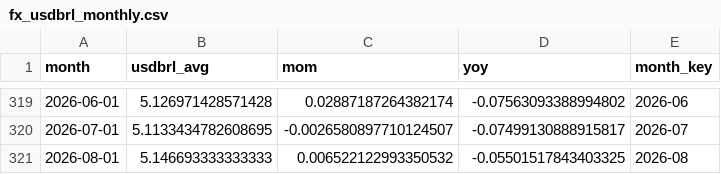
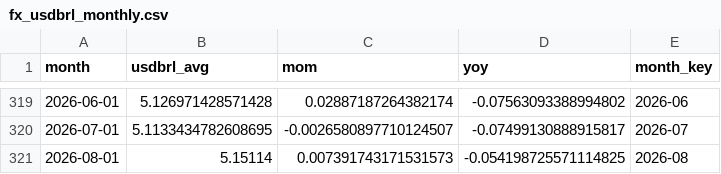
Before and after one commit to gabrielnicolini/br-macro-lakehouse, a CSV file: data/silver/fx_usdbrl_monthly.csv, drawn as a sheet; only a part is shown, gaps mark what is left out.

```diff
--- a/data/silver/fx_usdbrl_monthly.csv
+++ b/data/silver/fx_usdbrl_monthly.csv
@@ -320,2 +320,2 @@ month,usdbrl_avg,mom,yoy,month_key
 2026-07-01,5.1133434782608695,-0.0026580897710124507,-0.07499130888915817,2026-07
-2026-08-01,5.146693333333333,0.006522122993350532,-0.05501517843403325,2026-08
+2026-08-01,5.15114,0.007391743171531573,-0.054198725571114825,2026-08
```
